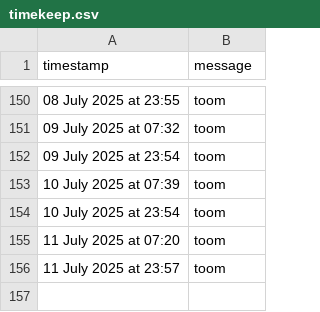
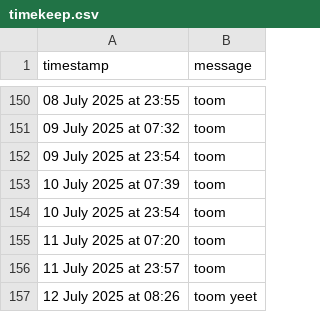
Before and after one commit to tmorg46/tmorg46.github.io, a CSV file: timekeep.csv, drawn as a sheet; only a part is shown, gaps mark what is left out; the diff names each change by its address in the sheet, - before the commit and + after, or states it on an @@ line.

Commit message:
Append SMS message: 12 July 2025 at 08:26

```diff
--- a/timekeep.csv
+++ b/timekeep.csv
+row 157: 12 July 2025 at 08:26 | toom yeet
```
